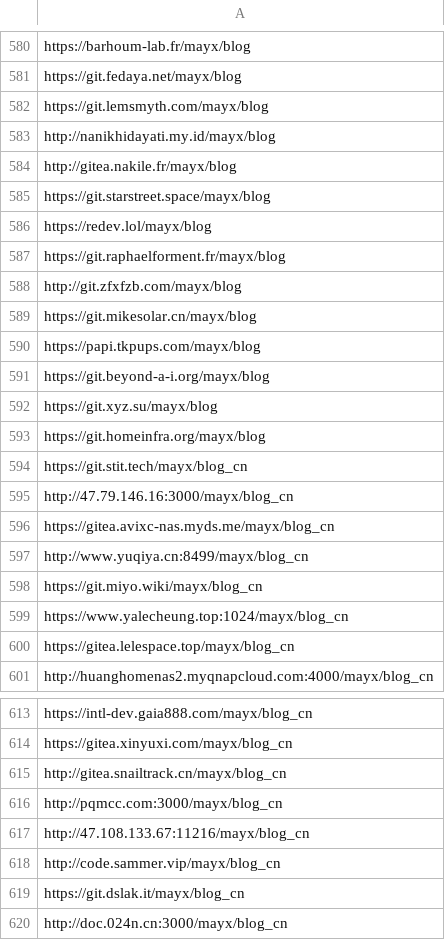
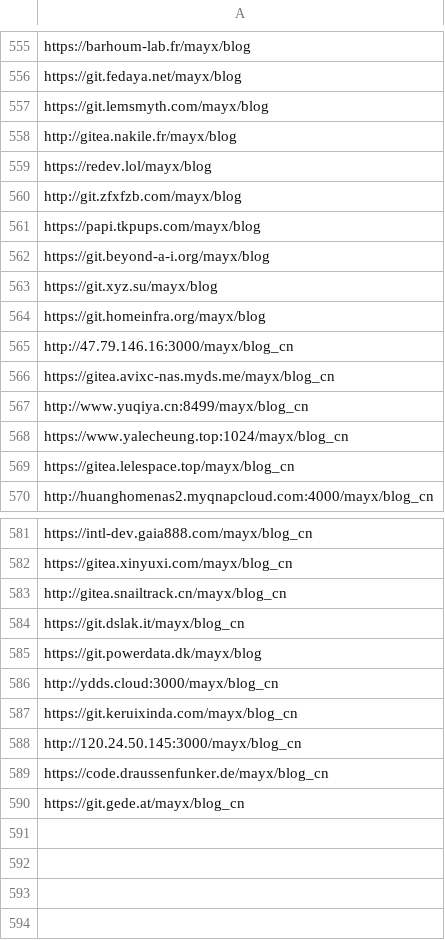
Before and after one commit to Mabbs/mabbs.github.io, a CSV file: _data/other_repo_list.csv, drawn as a sheet; only a part is shown, gaps mark what is left out; the diff covers the shown part only.

Commit message:
Update 2 files
- /_data/other_repo_list.csv
- /_data/ai-cache.json

```diff
--- a/_data/other_repo_list.csv
+++ b/_data/other_repo_list.csv
@@ -582,9 +557,5 @@ https://git.fedaya.net/mayx/blog
 https://git.lemsmyth.com/mayx/blog
-http://nanikhidayati.my.id/mayx/blog
 http://gitea.nakile.fr/mayx/blog
-https://git.starstreet.space/mayx/blog
 https://redev.lol/mayx/blog
-https://git.raphaelforment.fr/mayx/blog
 http://git.zfxfzb.com/mayx/blog
-https://git.mikesolar.cn/mayx/blog
 https://papi.tkpups.com/mayx/blog
@@ -593,3 +564,2 @@ https://git.xyz.su/mayx/blog
 https://git.homeinfra.org/mayx/blog
-https://git.stit.tech/mayx/blog_cn
 http://47.79.146.16:3000/mayx/blog_cn
@@ -597,3 +567,2 @@ https://gitea.avixc-nas.myds.me/mayx/blog_cn
 http://www.yuqiya.cn:8499/mayx/blog_cn
-https://git.miyo.wiki/mayx/blog_cn
 https://www.yalecheung.top:1024/mayx/blog_cn
@@ -615,6 +583,8 @@ https://gitea.xinyuxi.com/mayx/blog_cn
 http://gitea.snailtrack.cn/mayx/blog_cn
-http://pqmcc.com:3000/mayx/blog_cn
-http://47.108.133.67:11216/mayx/blog_cn
-http://code.sammer.vip/mayx/blog_cn
 https://git.dslak.it/mayx/blog_cn
-http://doc.024n.cn:3000/mayx/blog_cn
+https://git.powerdata.dk/mayx/blog
+http://ydds.cloud:3000/mayx/blog_cn
+https://git.keruixinda.com/mayx/blog_cn
+http://120.24.50.145:3000/mayx/blog_cn
+https://code.draussenfunker.de/mayx/blog_cn
+https://git.gede.at/mayx/blog_cn
```
Also changed, not shown: 26 removed rows elsewhere in this file, 1 other file.
